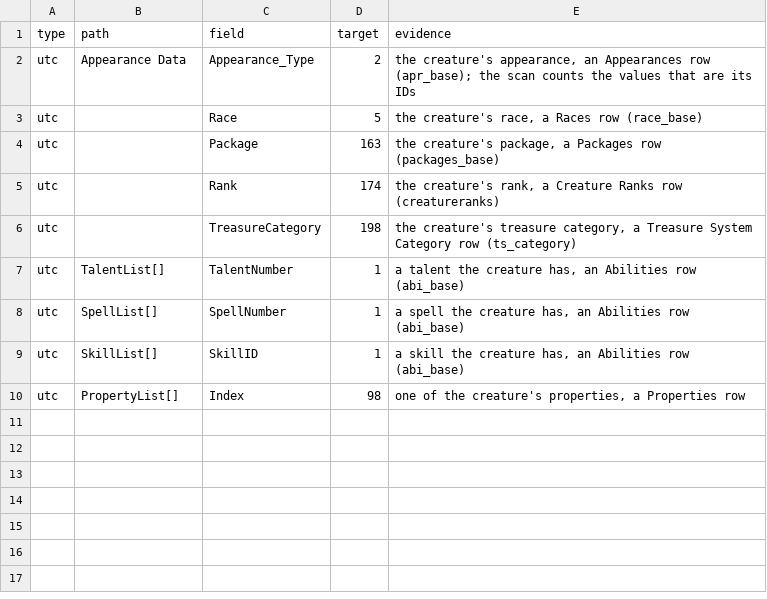
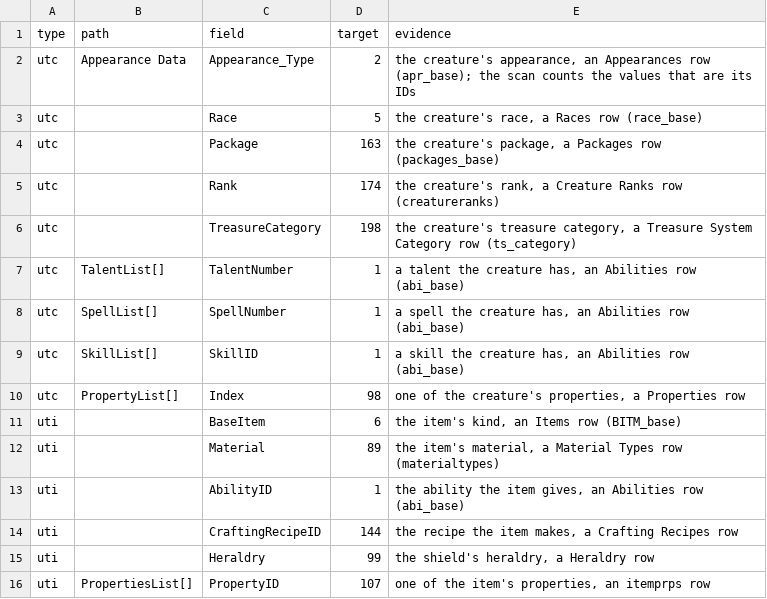
Before and after one commit to Whocares66-Dev/DAOLib, a CSV file: dev/gff3_references.csv, drawn as a sheet; the diff names each change by its address in the sheet, - before the commit and + after, or states it on an @@ line.

```diff
--- a/dev/gff3_references.csv
+++ b/dev/gff3_references.csv
+row 11: uti |  | BaseItem | 6 | the item's kind, an Items row (BITM_base)
+row 12: uti |  | Material | 89 | the item's material, a Material Types row (materialtypes)
+row 13: uti |  | AbilityID | 1 | the ability the item gives, an Abilities row (abi_base)
+row 14: uti |  | CraftingRecipeID | 144 | the recipe the item makes, a Crafting Recipes row
+row 15: uti |  | Heraldry | 99 | the shield's heraldry, a Heraldry row
+row 16: uti | PropertiesList[] | PropertyID | 107 | one of the item's properties, an itemprps row
```
Also changed, not shown: 6 other files.
